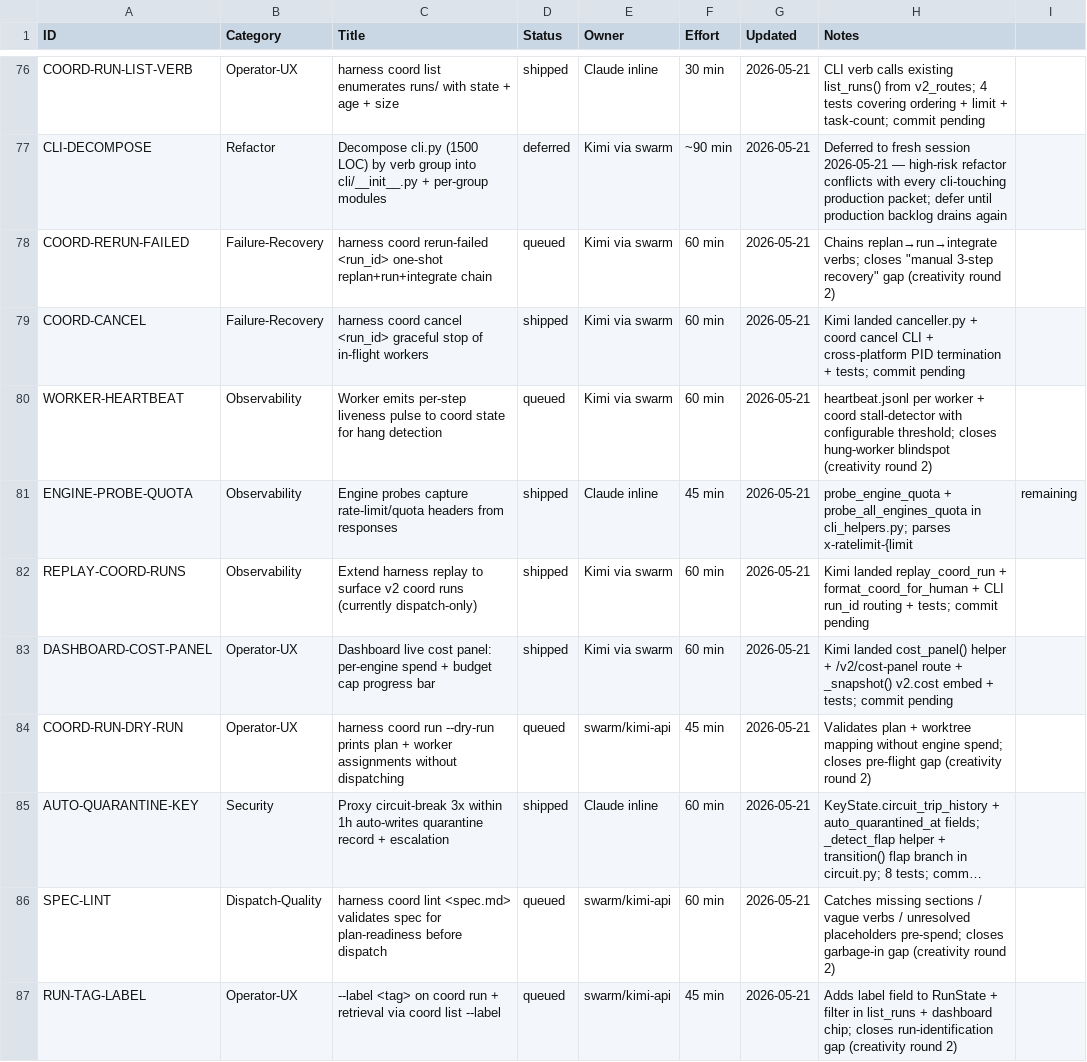
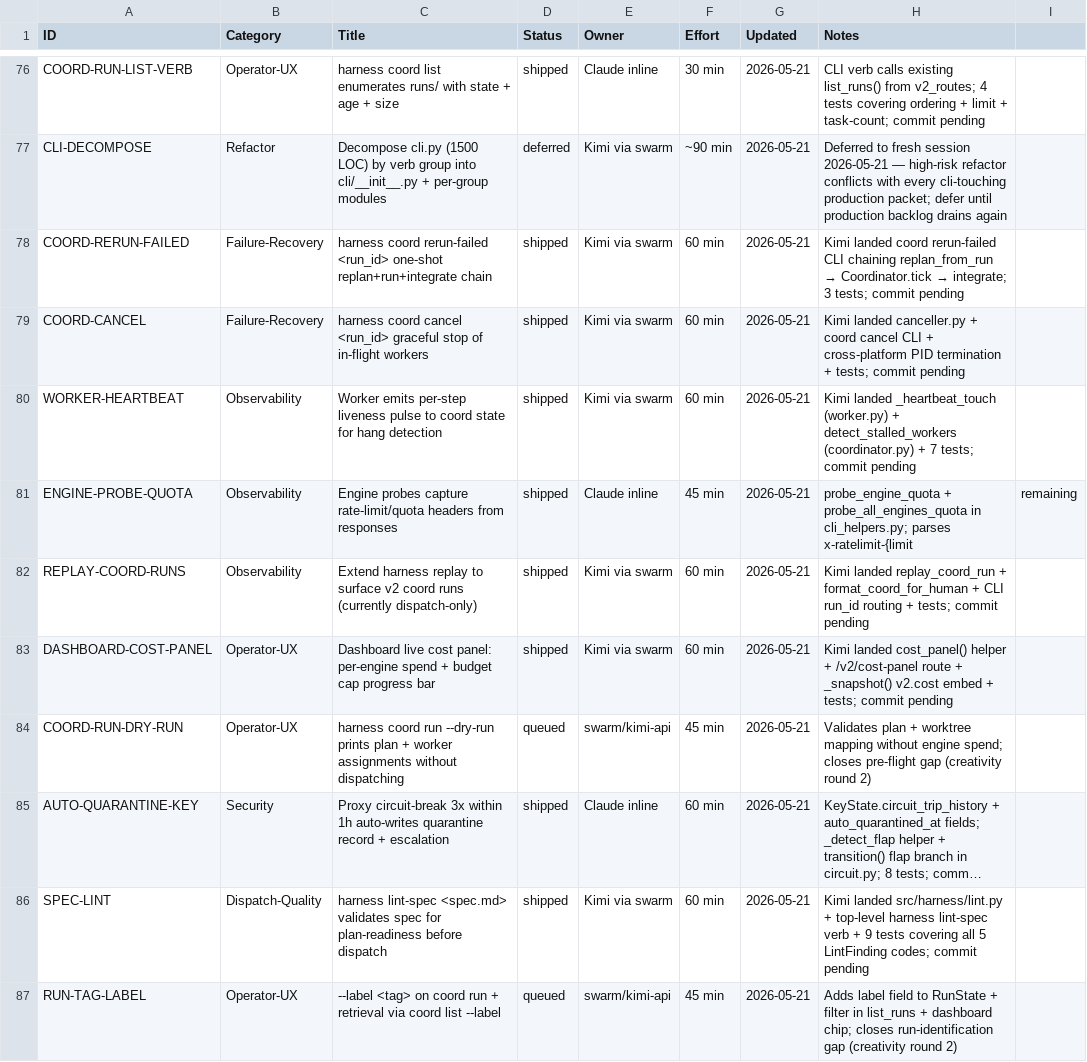
Before and after one commit to xaxiuegg/xaxiu-harness, a CSV file: coord/STATUS.csv, drawn as a sheet; only a part is shown, gaps mark what is left out; long unchanged cells end in …; the diff names each change by its address in the sheet, - before the commit and + after, or states it on an @@ line.

```diff
--- a/coord/STATUS.csv
+++ b/coord/STATUS.csv
-D78 (Status): queued
+D78 (Status): shipped
@@ H78 (Notes): Chains replan→run→integrate verbs; closes "manual 3-step recovery" gap (creativity round 2) → Kimi landed coord rerun-failed CLI chaining replan_from_run → Coordinator.tick → integrate; 3 tests; commit pending @@
-D80 (Status): queued
+D80 (Status): shipped
-H80 (Notes): heartbeat.jsonl per worker + coord stall-detector with configurable threshold; closes hung-worker blindspot (creativity round 2)
+H80 (Notes): Kimi landed _heartbeat_touch (worker.py) + detect_stalled_workers (coordinator.py) + 7 tests; commit pending
-C86 (Title): harness coord lint <spec.md> validates…
+C86 (Title): harness lint-spec <spec.md> validates…
-D86 (Status): queued
+D86 (Status): shipped
-E86 (Owner): swarm/kimi-api
+E86 (Owner): Kimi via swarm
-H86 (Notes): Catches missing sections / vague verbs / unresolved placeholders pre-spend; closes garbage-in gap (creativity round 2)
+H86 (Notes): Kimi landed src/harness/lint.py + top-level harness lint-spec verb + 9 tests covering all 5 LintFinding codes; commit pending
```
Also changed, not shown: 12 other files.
